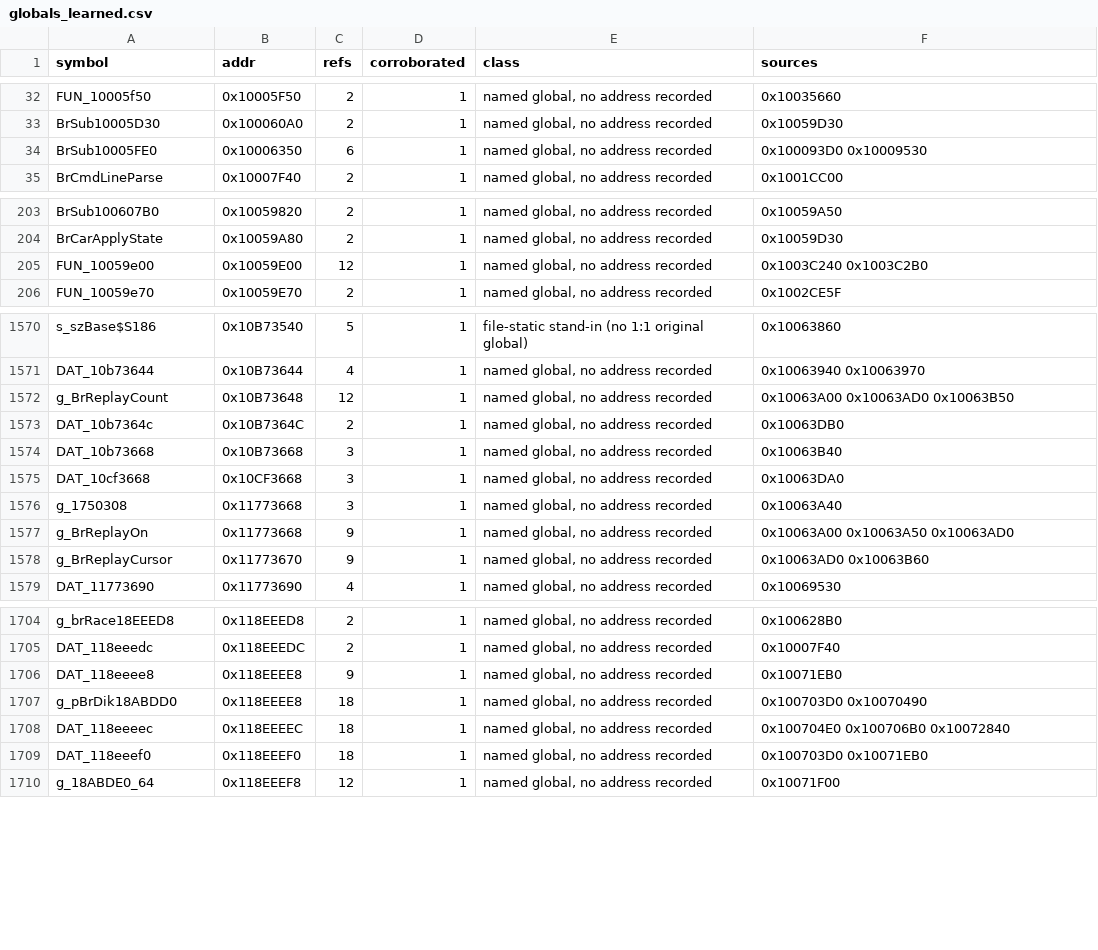
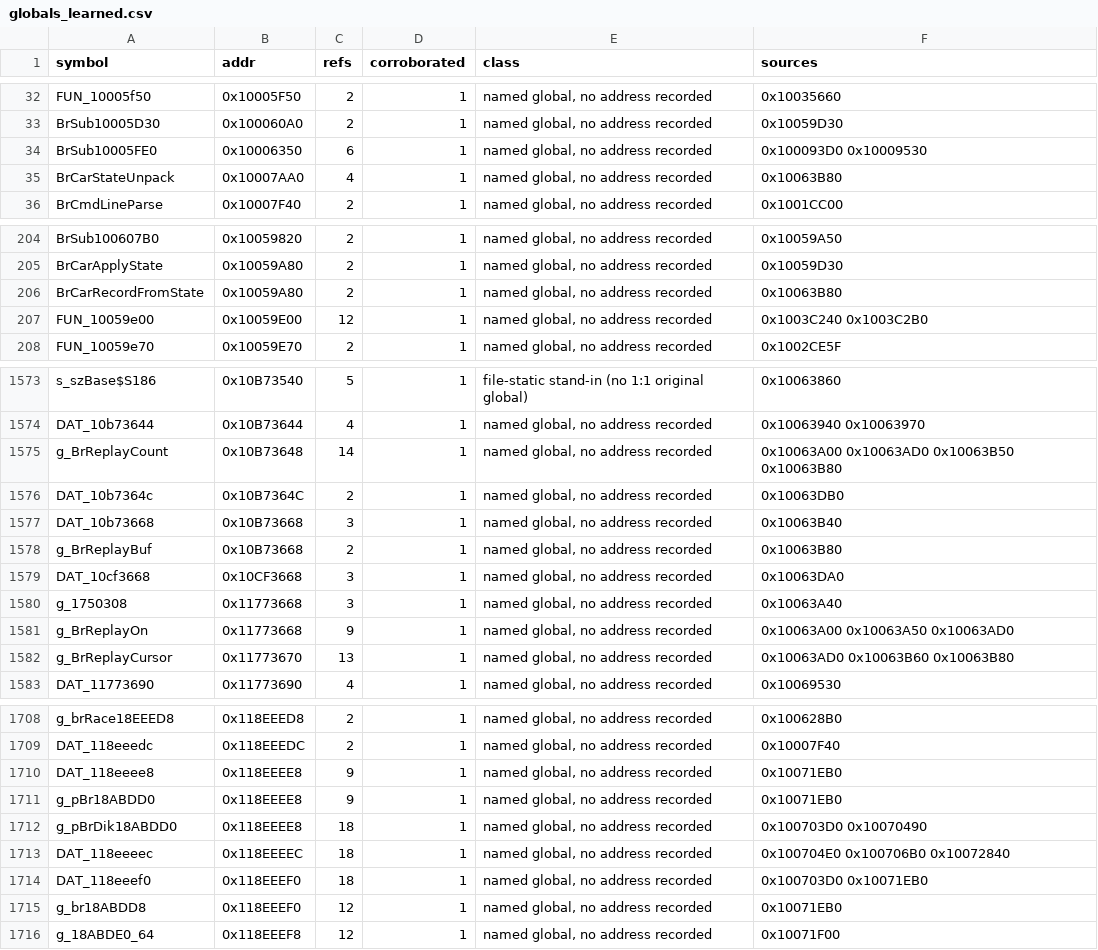
Before and after one commit to jeff-strutb/brally, a CSV file: config/globals_learned.csv, drawn as a sheet; only a part is shown, gaps mark what is left out; the diff covers the shown part only.

Commit message:
state

```diff
--- a/config/globals_learned.csv
+++ b/config/globals_learned.csv
@@ -34,2 +34,3 @@ BrSub10005D30,0x100060A0,2,1,"named global, no address recorded",0x10059D30
 BrSub10005FE0,0x10006350,6,1,"named global, no address recorded",0x100093D0 0x10009530
+BrCarStateUnpack,0x10007AA0,4,1,"named global, no address recorded",0x10063B80
 BrCmdLineParse,0x10007F40,2,1,"named global, no address recorded",0x1001CC00
@@ -204,2 +205,3 @@ BrSub100607B0,0x10059820,2,1,"named global, no address recorded",0x10059A50
 BrCarApplyState,0x10059A80,2,1,"named global, no address recorded",0x10059D30
+BrCarRecordFromState,0x10059A80,2,1,"named global, no address recorded",0x10063B80
 FUN_10059e00,0x10059E00,12,1,"named global, no address recorded",0x1003C240 0x1003C2B0
@@ -1571,5 +1574,6 @@ s_szBase$S186,0x10B73540,5,1,file-static stand-in (no 1:1 original global),0x100
 DAT_10b73644,0x10B73644,4,1,"named global, no address recorded",0x10063940 0x10063970
-g_BrReplayCount,0x10B73648,12,1,"named global, no address recorded",0x10063A00 0x10063AD0 0x10063B50
+g_BrReplayCount,0x10B73648,14,1,"named global, no address recorded",0x10063A00 0x10063AD0 0x10063B50 0x10063B80
 DAT_10b7364c,0x10B7364C,2,1,"named global, no address recorded",0x10063DB0
 DAT_10b73668,0x10B73668,3,1,"named global, no address recorded",0x10063B40
+g_BrReplayBuf,0x10B73668,2,1,"named global, no address recorded",0x10063B80
 DAT_10cf3668,0x10CF3668,3,1,"named global, no address recorded",0x10063DA0
@@ -1577,3 +1581,3 @@ g_1750308,0x11773668,3,1,"named global, no address recorded",0x10063A40
 g_BrReplayOn,0x11773668,9,1,"named global, no address recorded",0x10063A00 0x10063A50 0x10063AD0
-g_BrReplayCursor,0x11773670,9,1,"named global, no address recorded",0x10063AD0 0x10063B60
+g_BrReplayCursor,0x11773670,13,1,"named global, no address recorded",0x10063AD0 0x10063B60 0x10063B80
 DAT_11773690,0x11773690,4,1,"named global, no address recorded",0x10069530
@@ -1706,2 +1710,3 @@ DAT_118eeedc,0x118EEEDC,2,1,"named global, no address recorded",0x10007F40
 DAT_118eeee8,0x118EEEE8,9,1,"named global, no address recorded",0x10071EB0
+g_pBr18ABDD0,0x118EEEE8,9,1,"named global, no address recorded",0x10071EB0
 g_pBrDik18ABDD0,0x118EEEE8,18,1,"named global, no address recorded",0x100703D0 0x10070490
@@ -1709,2 +1714,3 @@ DAT_118eeeec,0x118EEEEC,18,1,"named global, no address recorded",0x100704E0 0x10
 DAT_118eeef0,0x118EEEF0,18,1,"named global, no address recorded",0x100703D0 0x10071EB0
+g_br18ABDD8,0x118EEEF0,12,1,"named global, no address recorded",0x10071EB0
 g_18ABDE0_64,0x118EEEF8,12,1,"named global, no address recorded",0x10071F00
```
Also changed, not shown: 1 added row and 58 edited cells elsewhere in this file.
